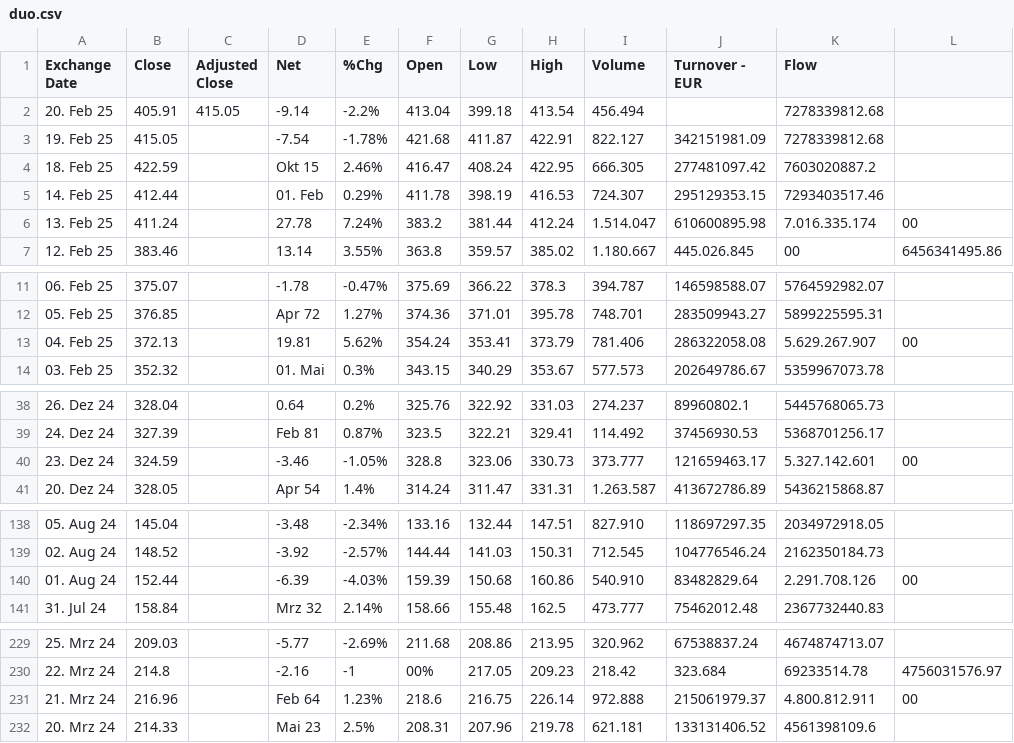
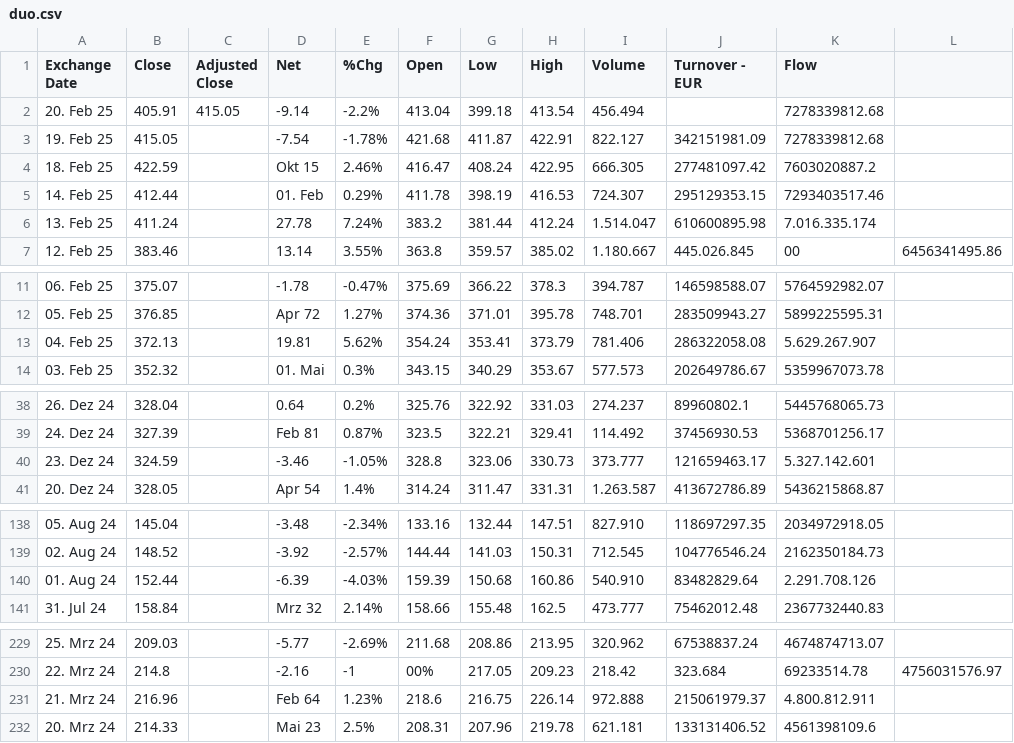
Before and after one commit to Peter10278/StockRegression, a CSV file: duo.csv, drawn as a sheet; only a part is shown, gaps mark what is left out.

Commit message:
Update duo.csv

```diff
--- a/duo.csv
+++ b/duo.csv
@@ -5,3 +5,3 @@ Exchange Date,Close,Adjusted Close,Net,%Chg,Open,Low,High,Volume,Turnover - EUR,
 14. Feb 25,412.44,,01. Feb,0.29%,411.78,398.19,416.53,724.307,295129353.15,7293403517.46
-13. Feb 25,411.24,,27.78,7.24%,383.2,381.44,412.24,1.514.047,610600895.98,7.016.335.174,00
+13. Feb 25,411.24,,27.78,7.24%,383.2,381.44,412.24,1.514.047,610600895.98,7.016.335.174
 12. Feb 25,383.46,,13.14,3.55%,363.8,359.57,385.02,1.180.667,445.026.845,00,6456341495.86
@@ -12,3 +12,3 @@ Exchange Date,Close,Adjusted Close,Net,%Chg,Open,Low,High,Volume,Turnover - EUR,
 05. Feb 25,376.85,,Apr 72,1.27%,374.36,371.01,395.78,748.701,283509943.27,5899225595.31
-04. Feb 25,372.13,,19.81,5.62%,354.24,353.41,373.79,781.406,286322058.08,5.629.267.907,00
+04. Feb 25,372.13,,19.81,5.62%,354.24,353.41,373.79,781.406,286322058.08,5.629.267.907
 03. Feb 25,352.32,,01. Mai,0.3%,343.15,340.29,353.67,577.573,202649786.67,5359967073.78
@@ -39,3 +39,3 @@ Exchange Date,Close,Adjusted Close,Net,%Chg,Open,Low,High,Volume,Turnover - EUR,
 24. Dez 24,327.39,,Feb 81,0.87%,323.5,322.21,329.41,114.492,37456930.53,5368701256.17
-23. Dez 24,324.59,,-3.46,-1.05%,328.8,323.06,330.73,373.777,121659463.17,5.327.142.601,00
+23. Dez 24,324.59,,-3.46,-1.05%,328.8,323.06,330.73,373.777,121659463.17,5.327.142.601
 20. Dez 24,328.05,,Apr 54,1.4%,314.24,311.47,331.31,1.263.587,413672786.89,5436215868.87
@@ -139,3 +139,3 @@ Exchange Date,Close,Adjusted Close,Net,%Chg,Open,Low,High,Volume,Turnover - EUR,
 02. Aug 24,148.52,,-3.92,-2.57%,144.44,141.03,150.31,712.545,104776546.24,2162350184.73
-01. Aug 24,152.44,,-6.39,-4.03%,159.39,150.68,160.86,540.910,83482829.64,2.291.708.126,00
+01. Aug 24,152.44,,-6.39,-4.03%,159.39,150.68,160.86,540.910,83482829.64,2.291.708.126
 31. Jul 24,158.84,,Mrz 32,2.14%,158.66,155.48,162.5,473.777,75462012.48,2367732440.83
@@ -230,3 +230,3 @@ Exchange Date,Close,Adjusted Close,Net,%Chg,Open,Low,High,Volume,Turnover - EUR,
 22. Mrz 24,214.8,,-2.16,-1,00%,217.05,209.23,218.42,323.684,69233514.78,4756031576.97
-21. Mrz 24,216.96,,Feb 64,1.23%,218.6,216.75,226.14,972.888,215061979.37,4.800.812.911,00
+21. Mrz 24,216.96,,Feb 64,1.23%,218.6,216.75,226.14,972.888,215061979.37,4.800.812.911
 20. Mrz 24,214.33,,Mai 23,2.5%,208.31,207.96,219.78,621.181,133131406.52,4561398109.6
```
